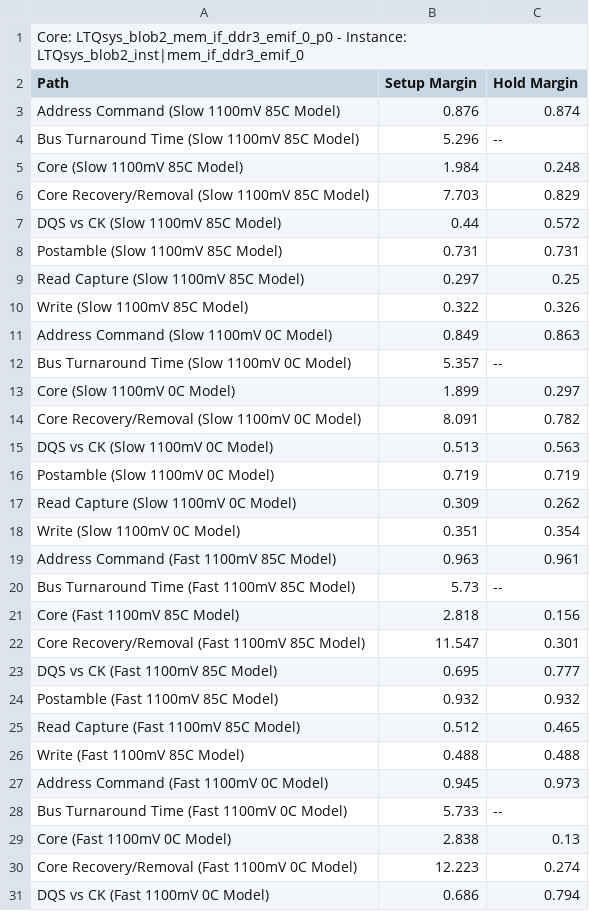
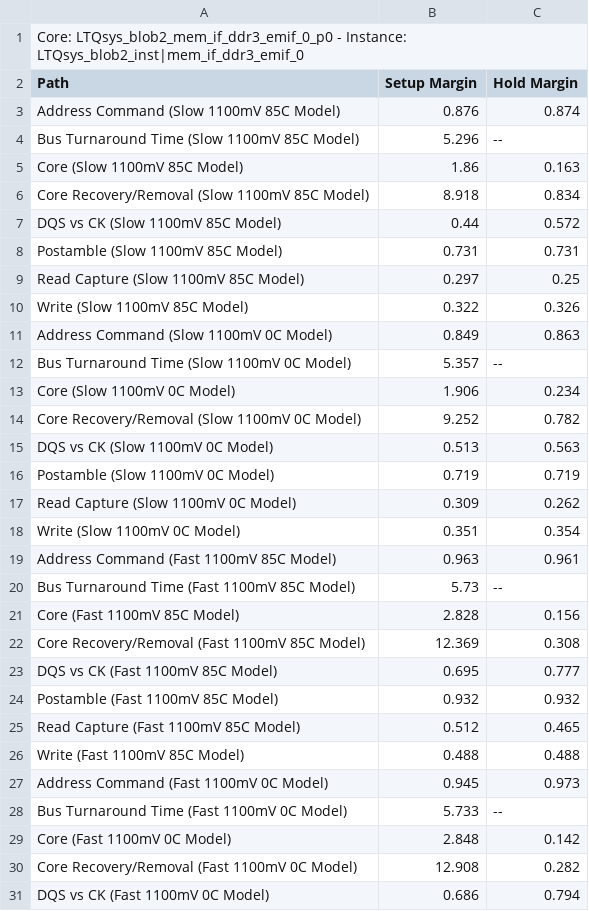
Before and after one commit to LinearTechnology/FPGA_sketchbook, a CSV file: altera/cmos_32bit_capture/LTQsys_blob2_mem_if_ddr3_emif_0_p0_summary.csv, drawn as a sheet; only a part is shown.

```diff
--- a/altera/cmos_32bit_capture/LTQsys_blob2_mem_if_ddr3_emif_0_p0_summary.csv
+++ b/altera/cmos_32bit_capture/LTQsys_blob2_mem_if_ddr3_emif_0_p0_summary.csv
@@ -4,4 +4,4 @@ Path, Setup Margin, Hold Margin
 "Bus Turnaround Time (Slow 1100mV 85C Model)",5.296,--
-"Core (Slow 1100mV 85C Model)",1.984,0.248
-"Core Recovery/Removal (Slow 1100mV 85C Model)",7.703,0.829
+"Core (Slow 1100mV 85C Model)",1.86,0.163
+"Core Recovery/Removal (Slow 1100mV 85C Model)",8.918,0.834
 "DQS vs CK (Slow 1100mV 85C Model)",0.44,0.572
@@ -12,4 +12,4 @@ Path, Setup Margin, Hold Margin
 "Bus Turnaround Time (Slow 1100mV 0C Model)",5.357,--
-"Core (Slow 1100mV 0C Model)",1.899,0.297
-"Core Recovery/Removal (Slow 1100mV 0C Model)",8.091,0.782
+"Core (Slow 1100mV 0C Model)",1.906,0.234
+"Core Recovery/Removal (Slow 1100mV 0C Model)",9.252,0.782
 "DQS vs CK (Slow 1100mV 0C Model)",0.513,0.563
@@ -20,4 +20,4 @@ Path, Setup Margin, Hold Margin
 "Bus Turnaround Time (Fast 1100mV 85C Model)",5.73,--
-"Core (Fast 1100mV 85C Model)",2.818,0.156
-"Core Recovery/Removal (Fast 1100mV 85C Model)",11.547,0.301
+"Core (Fast 1100mV 85C Model)",2.828,0.156
+"Core Recovery/Removal (Fast 1100mV 85C Model)",12.369,0.308
 "DQS vs CK (Fast 1100mV 85C Model)",0.695,0.777
@@ -28,4 +28,4 @@ Path, Setup Margin, Hold Margin
 "Bus Turnaround Time (Fast 1100mV 0C Model)",5.733,--
-"Core (Fast 1100mV 0C Model)",2.838,0.13
-"Core Recovery/Removal (Fast 1100mV 0C Model)",12.223,0.274
+"Core (Fast 1100mV 0C Model)",2.848,0.142
+"Core Recovery/Removal (Fast 1100mV 0C Model)",12.908,0.282
 "DQS vs CK (Fast 1100mV 0C Model)",0.686,0.794
```
Also changed, not shown: 3 other files.
